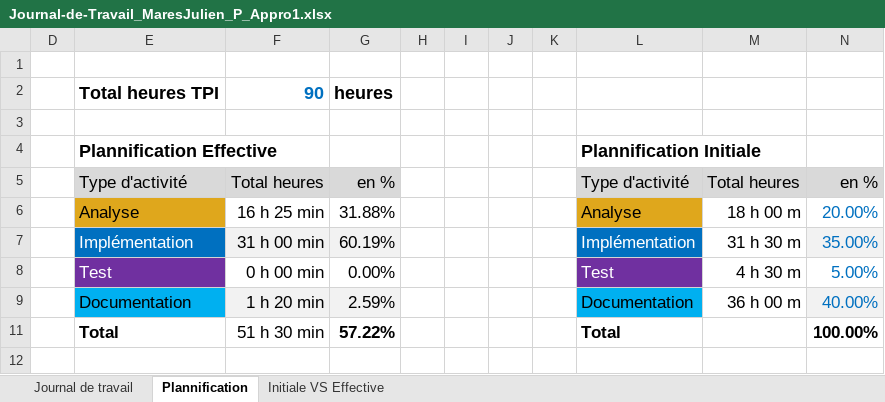
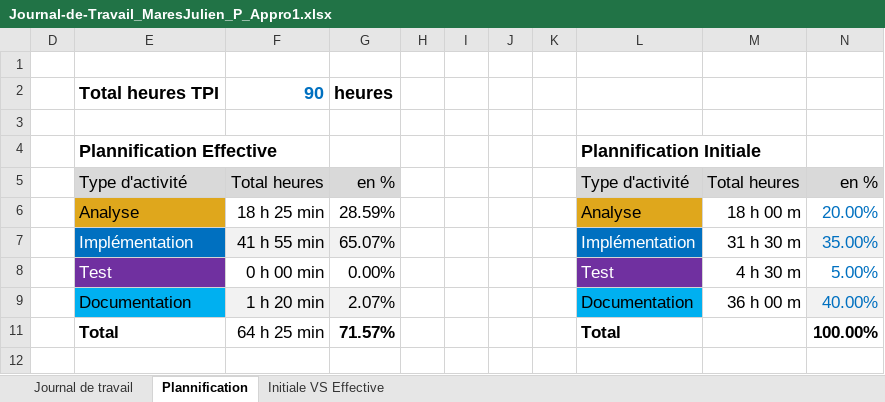
Before and after one commit to JulienETML-hub/P_Appro1_Bibliotheque, an Excel workbook: Journal-de-Travail_MaresJulien_P_Appro1.xlsx, sheet Plannification, drawn as a sheet; values as stored, in another font and other column widths than the file's, no borders; charts and pictures not drawn; the diff names each change by its address in the sheet, - before the commit and + after, or states it on an @@ line.

```diff
--- a/Journal-de-Travail_MaresJulien_P_Appro1.xlsx (sheet Plannification)
+++ b/Journal-de-Travail_MaresJulien_P_Appro1.xlsx (sheet Plannification)
-F6: 16 h 25 min
+F6: 18 h 25 min
-G6: 31.88%
+G6: 28.59%
-F7: 31 h 00 min
+F7: 41 h 55 min
-G7: 60.19%
+G7: 65.07%
-G9: 2.59%
+G9: 2.07%
-F11: 51 h 30 min
+F11: 64 h 25 min
-G11: 57.22%
+G11: 71.57%
```
Also changed, not shown: sheet Journal de travail, hidden cells, charts or pictures, 27 other files.
